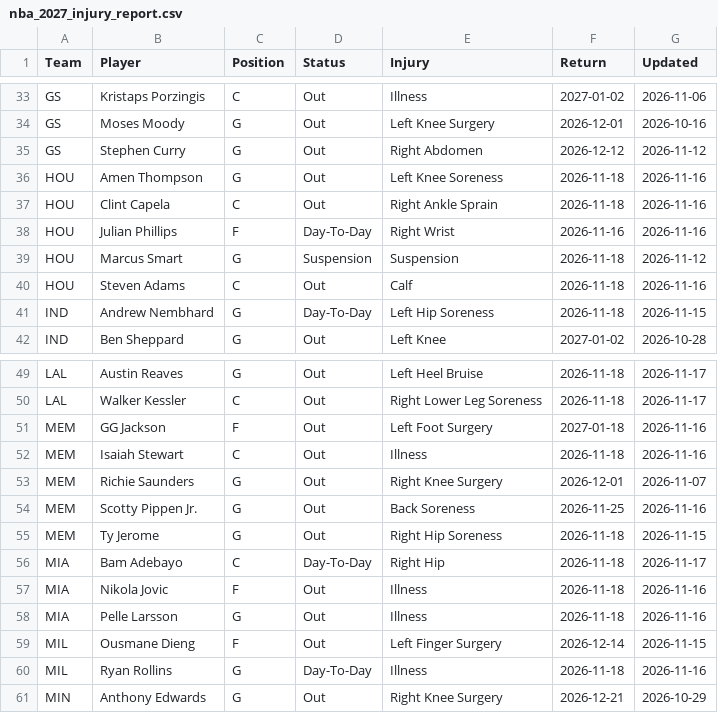
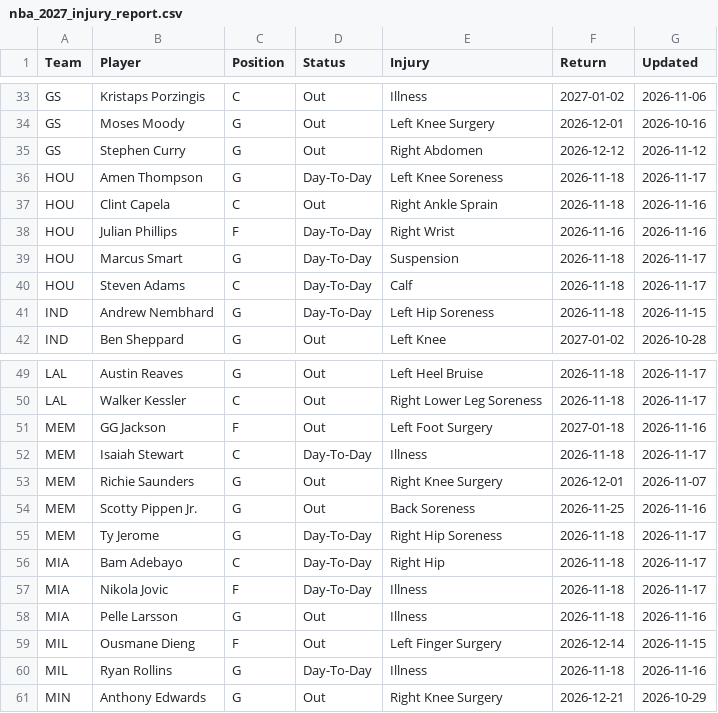
Before and after one commit to HitByOne/NBAData, a CSV file: site/data/nba_2027_injury_report.csv, drawn as a sheet; only a part is shown, gaps mark what is left out; the diff covers the shown part only.

```diff
--- a/site/data/nba_2027_injury_report.csv
+++ b/site/data/nba_2027_injury_report.csv
@@ -35,7 +35,7 @@ GS,Moses Moody,G,Out,Left Knee Surgery,2026-12-01,2026-10-16
 GS,Stephen Curry,G,Out,Right Abdomen,2026-12-12,2026-11-12
-HOU,Amen Thompson,G,Out,Left Knee Soreness,2026-11-18,2026-11-16
+HOU,Amen Thompson,G,Day-To-Day,Left Knee Soreness,2026-11-18,2026-11-17
 HOU,Clint Capela,C,Out,Right Ankle Sprain,2026-11-18,2026-11-16
 HOU,Julian Phillips,F,Day-To-Day,Right Wrist,2026-11-16,2026-11-16
-HOU,Marcus Smart,G,Suspension,Suspension,2026-11-18,2026-11-12
-HOU,Steven Adams,C,Out,Calf,2026-11-18,2026-11-16
+HOU,Marcus Smart,G,Day-To-Day,Suspension,2026-11-18,2026-11-17
+HOU,Steven Adams,C,Day-To-Day,Calf,2026-11-18,2026-11-17
 IND,Andrew Nembhard,G,Day-To-Day,Left Hip Soreness,2026-11-18,2026-11-15
@@ -51,8 +51,8 @@ LAL,Walker Kessler,C,Out,Right Lower Leg Soreness,2026-11-18,2026-11-17
 MEM,GG Jackson,F,Out,Left Foot Surgery,2027-01-18,2026-11-16
-MEM,Isaiah Stewart,C,Out,Illness,2026-11-18,2026-11-16
+MEM,Isaiah Stewart,C,Day-To-Day,Illness,2026-11-18,2026-11-17
 MEM,Richie Saunders,G,Out,Right Knee Surgery,2026-12-01,2026-11-07
 MEM,Scotty Pippen Jr.,G,Out,Back Soreness,2026-11-25,2026-11-16
-MEM,Ty Jerome,G,Out,Right Hip Soreness,2026-11-18,2026-11-15
+MEM,Ty Jerome,G,Day-To-Day,Right Hip Soreness,2026-11-18,2026-11-17
 MIA,Bam Adebayo,C,Day-To-Day,Right Hip,2026-11-18,2026-11-17
-MIA,Nikola Jovic,F,Out,Illness,2026-11-18,2026-11-16
+MIA,Nikola Jovic,F,Day-To-Day,Illness,2026-11-18,2026-11-17
 MIA,Pelle Larsson,G,Out,Illness,2026-11-18,2026-11-16
```
Also changed, not shown: 2 added rows and 12 edited cells elsewhere in this file, site/data/nba_2027_upcoming_matchups.csv.
